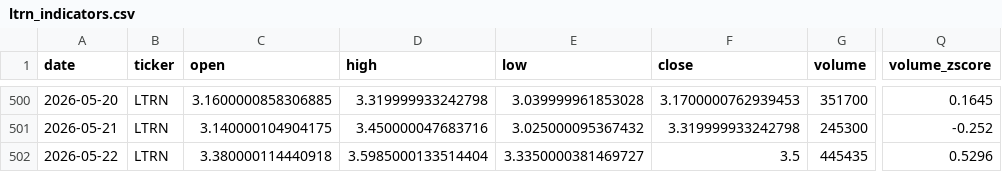
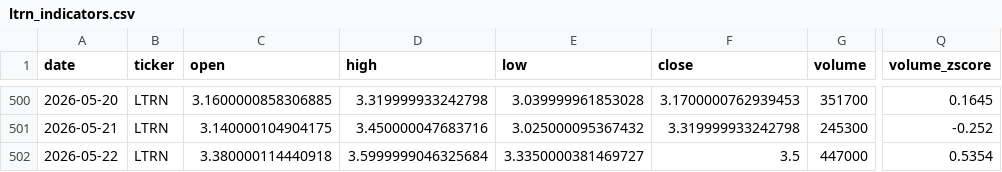
Before and after one commit to averma-ltrn/ltrn-stock-analyzer, a CSV file: data/processed/ltrn_indicators.csv, drawn as a sheet; only a part is shown, gaps mark what is left out; the diff names each change by its address in the sheet, - before the commit and + after, or states it on an @@ line.

```diff
--- a/data/processed/ltrn_indicators.csv
+++ b/data/processed/ltrn_indicators.csv
-D502 (high): 3.5985000133514404
+D502 (high): 3.5999999046325684
-G502 (volume): 445435
+G502 (volume): 447000
-Q502 (volume_zscore): 0.5296
+Q502 (volume_zscore): 0.5354
```
Also changed, not shown: data/raw/ltrn_fundamentals_raw.csv, data/raw/ltrn_prices_raw.csv.
